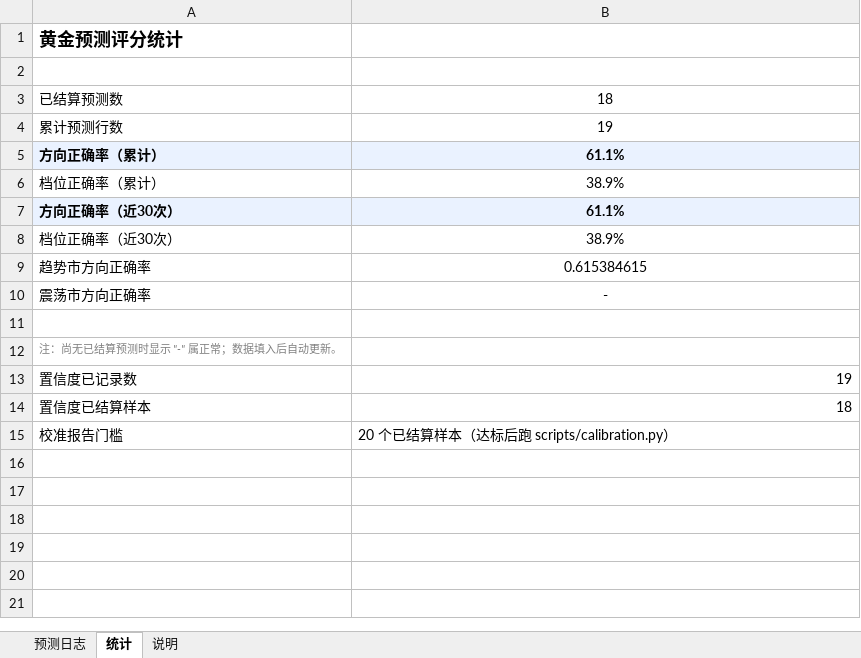
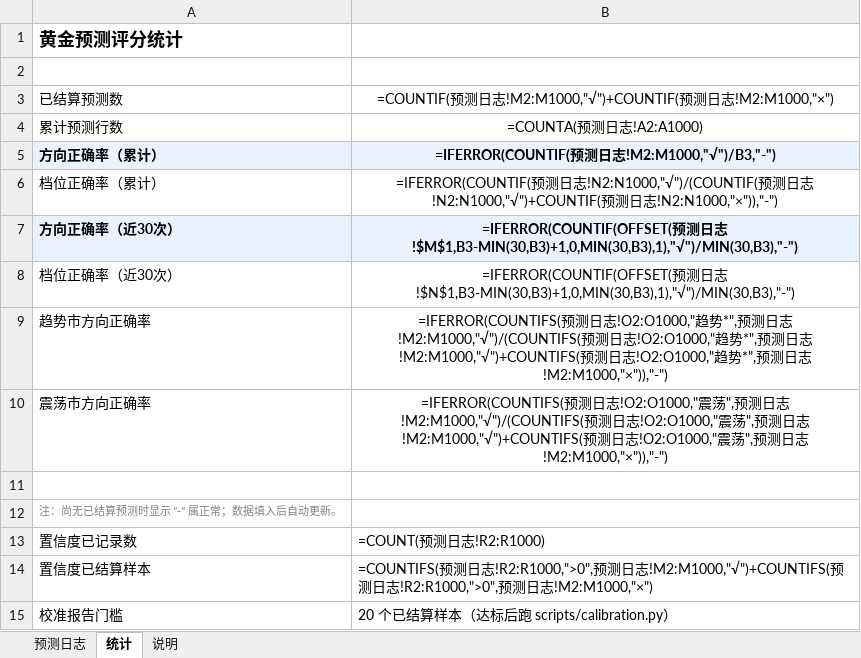
Before and after one commit to zhangjiayi03/gold-predictor, an Excel workbook: log.xlsx, sheet 统计, drawn as a sheet; values as stored, in another font and other column widths than the file's, no borders; formulas without a stored value are shown as written; the diff names each change by its address in the sheet, - before the commit and + after, or states it on an @@ line.

```diff
--- a/log.xlsx (sheet 统计)
+++ b/log.xlsx (sheet 统计)
-B3: 18
+B3: =COUNTIF(预测日志!M2:M1000,"√")+COUNTIF(预测日志!M2:M1000,"×")
-B4: 19
+B4: =COUNTA(预测日志!A2:A1000)
-B5: 61.1%
+B5: =IFERROR(COUNTIF(预测日志!M2:M1000,"√")/B3,"-")
-B6: 38.9%
+B6: =IFERROR(COUNTIF(预测日志!N2:N1000,"√")/(COUNTIF(预测日志!N2:N1000,"√")+COUNTIF(预测日志!N2:N1000,"×")),"-")
-B7: 61.1%
+B7: =IFERROR(COUNTIF(OFFSET(预测日志!$M$1,B3-MIN(30,B3)+1,0,MIN(30,B3),1),"√")/MIN(30,B3),"-")
-B8: 38.9%
+B8: =IFERROR(COUNTIF(OFFSET(预测日志!$N$1,B3-MIN(30,B3)+1,0,MIN(30,B3),1),"√")/MIN(30,B3),"-")
-B9: 0.615384615
+B9: =IFERROR(COUNTIFS(预测日志!O2:O1000,"趋势*",预测日志!M2:M1000,"√")/(COUNTIFS(预测日志!O2:O1000,"趋势*",预测日志!M2:M1000,"√")+COUNTIFS(预测日志!O2:O1000,"趋势*",预测日志!M2:M1000,"×")),"-")
-B10: -
+B10: =IFERROR(COUNTIFS(预测日志!O2:O1000,"震荡",预测日志!M2:M1000,"√")/(COUNTIFS(预测日志!O2:O1000,"震荡",预测日志!M2:M1000,"√")+COUNTIFS(预测日志!O2:O1000,"震荡",预测日志!M2:M1000,"×")),"-")
-B13: 19
+B13: =COUNT(预测日志!R2:R1000)
-B14: 18
+B14: =COUNTIFS(预测日志!R2:R1000,">0",预测日志!M2:M1000,"√")+COUNTIFS(预测日志!R2:R1000,">0",预测日志!M2:M1000,"×")
```
Also changed, not shown: sheet 预测日志, 5 other files.
